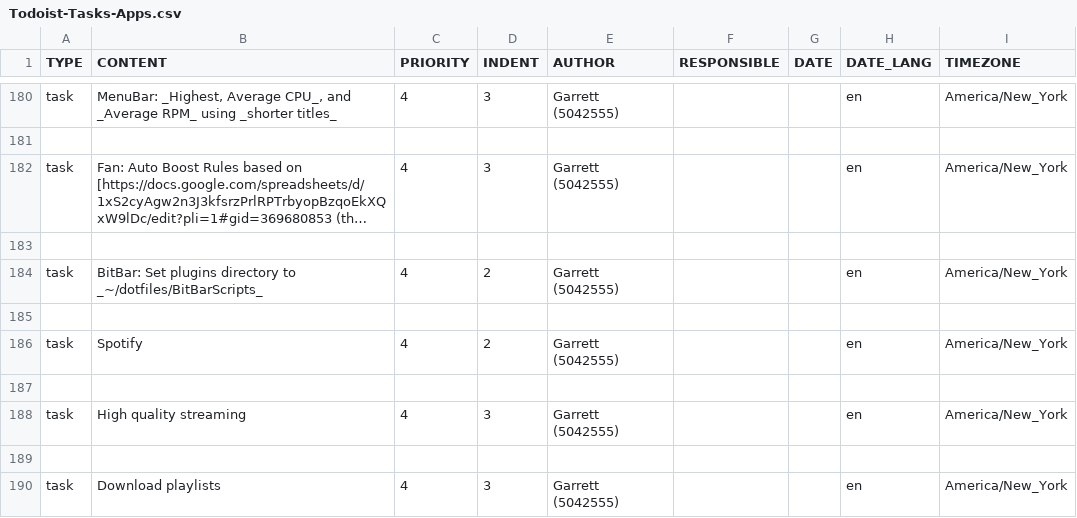
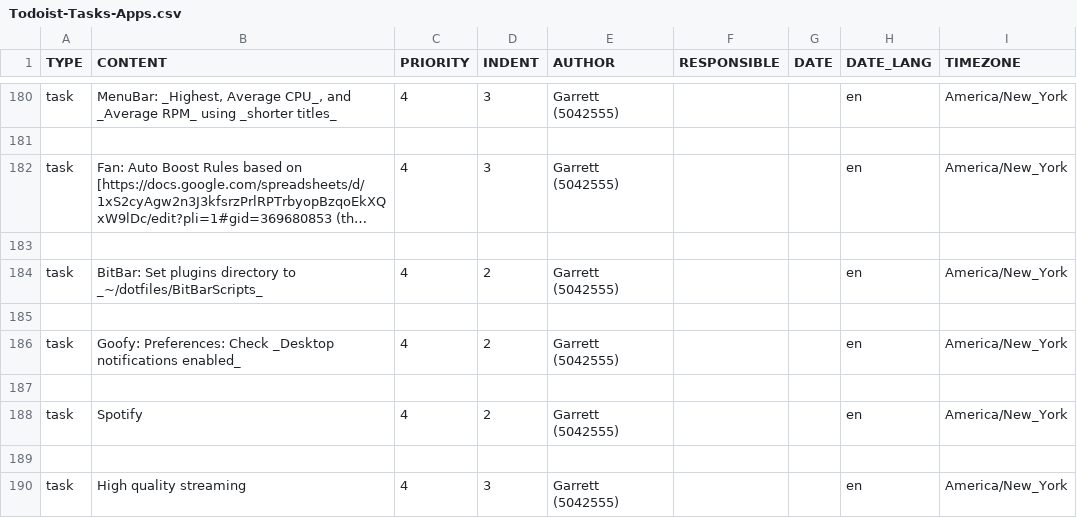
Before and after one commit to garrettheath4/dotfiles-mac, a CSV file: Todoist-Tasks-Apps.csv, drawn as a sheet; only a part is shown, gaps mark what is left out; the shorter side is filled out with more unchanged rows; long unchanged cells end in ….

Commit message:
Added Todoist task to enable desktop notifications within Goofy

```diff
--- a/Todoist-Tasks-Apps.csv
+++ b/Todoist-Tasks-Apps.csv
@@ -185,2 +185,4 @@ task,BitBar: Set plugins directory to _~/dotfiles/BitBarScripts_,4,2,Garrett (50
 ,,,,,,,,
+task,Goofy: Preferences: Check _Desktop notifications enabled_,4,2,Garrett (5042555),,,en,America/New_York
+,,,,,,,,
 task,Spotify,4,2,Garrett (5042555),,,en,America/New_York
```
